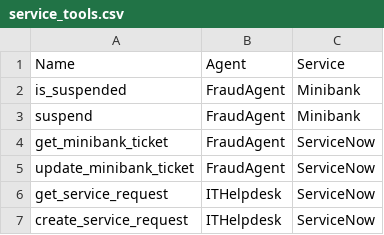
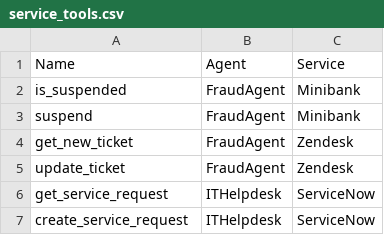
Before and after one commit to eyal-mishor/poc-data, a CSV file: data/service_tools.csv, drawn as a sheet; removed rows and columns are numbered as before the commit, all else as after; the diff names each change by its address in the sheet, - before the commit and + after, or states it on an @@ line.

```diff
--- a/data/service_tools.csv
+++ b/data/service_tools.csv
-row 4: get_minibank_ticket | FraudAgent | ServiceNow
-row 5: update_minibank_ticket | FraudAgent | ServiceNow
+row 4: get_new_ticket | FraudAgent | Zendesk
+row 5: update_ticket | FraudAgent | Zendesk
```
Also changed, not shown: 2 other files.
